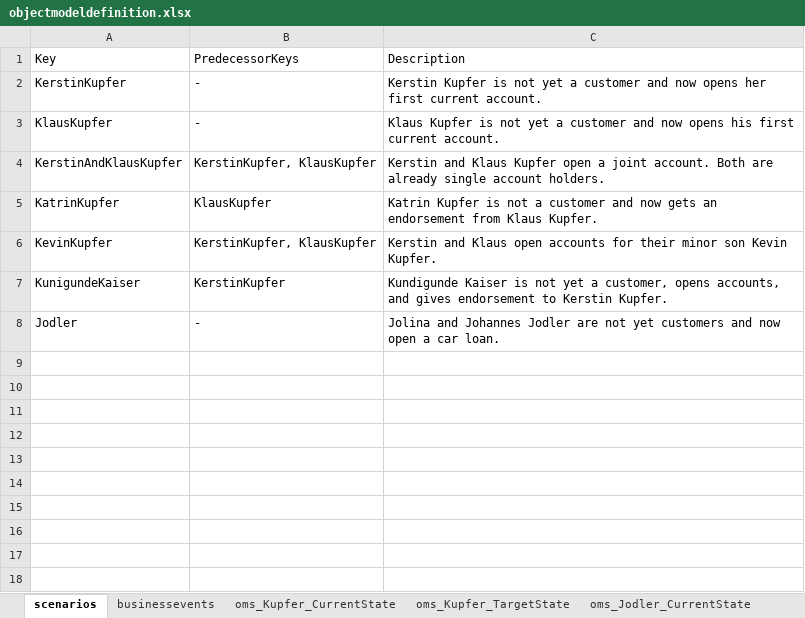
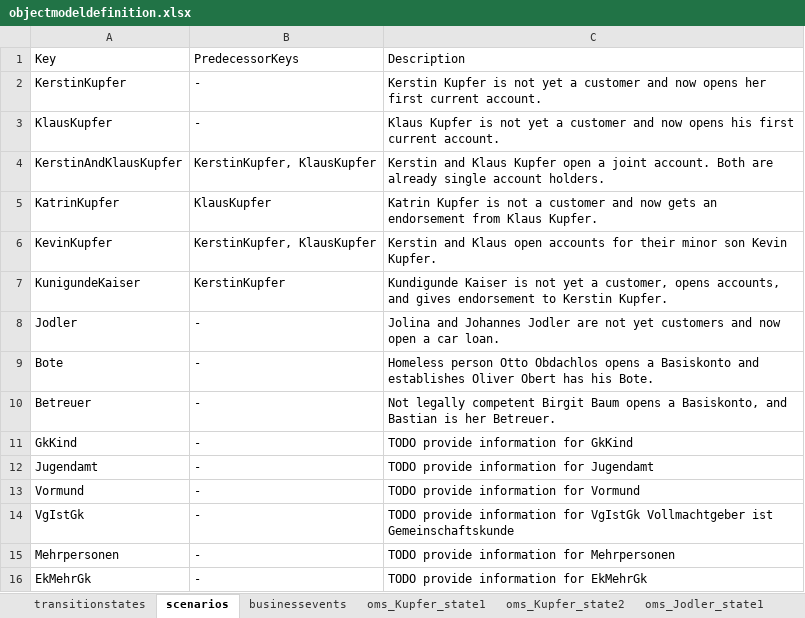
Before and after one commit to martinleggewie/objectmodeldiagramgenerator, an Excel workbook: objectmodeldefinition.xlsx, sheet scenarios, drawn as a sheet; values as stored, in another font and other column widths than the file's, no borders; table styles not drawn; the diff names each change by its address in the sheet, - before the commit and + after, or states it on an @@ line.

```diff
--- a/objectmodeldefinition.xlsx (sheet scenarios)
+++ b/objectmodeldefinition.xlsx (sheet scenarios)
-sheet tab: oms_Kupfer_CurrentState
+sheet tab: oms_Kupfer_state1
-sheet tab: oms_Kupfer_TargetState
+sheet tab: oms_Kupfer_state2
-sheet tab: oms_Jodler_CurrentState
+sheet tab: oms_Jodler_state1
+sheet tab: transitionstates
+row 9: Bote | - | Homeless person Otto Obdachlos opens a Basiskonto and establishes Oliver Obert has his Bote.
+row 10: Betreuer | - | Not legally competent Birgit Baum opens a Basiskonto, and Bastian is her Betreuer.
+row 11: GkKind | - | TODO provide information for GkKind
+row 12: Jugendamt | - | TODO provide information for Jugendamt
+row 13: Vormund | - | TODO provide information for Vormund
+row 14: VgIstGk | - | TODO provide information for VgIstGk Vollmachtgeber ist Gemeinschaftskunde
+row 15: Mehrpersonen | - | TODO provide information for Mehrpersonen
+row 16: EkMehrGk | - | TODO provide information for EkMehrGk
```
Also changed, not shown: sheet businessevents, other sheet tabs, charts or pictures, 5 other files.
